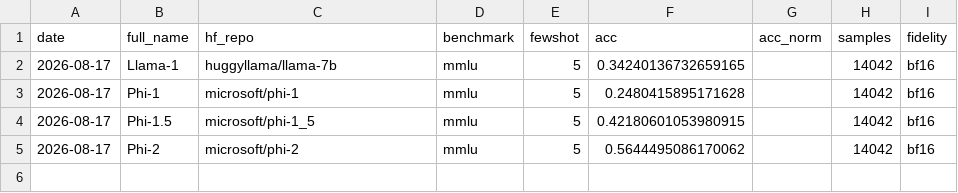
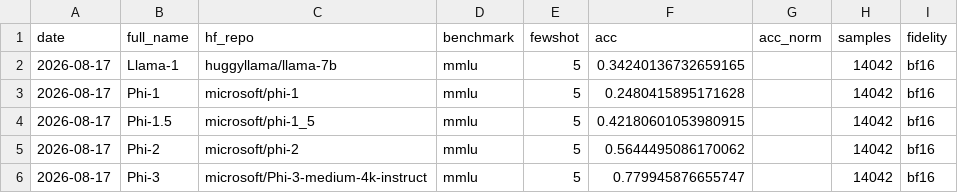
Before and after one commit to Sudharsanselvaraj/Identifiable-Variance-Decomposition-of-Correlated-Errors-in-Foundation-Models, a CSV file: datasets/phase2_eval_results.csv, drawn as a sheet; the diff names each change by its address in the sheet, - before the commit and + after, or states it on an @@ line.

Commit message:
eval: MMLU 5-shot Phi-3 (bf16)

```diff
--- a/datasets/phase2_eval_results.csv
+++ b/datasets/phase2_eval_results.csv
+row 6: 2026-08-17 | Phi-3 | microsoft/Phi-3-medium-4k-instruct | mmlu | 5 | 0.779945876655747 |  | 14042 | bf16
```
Also changed, not shown: 1 other file.
